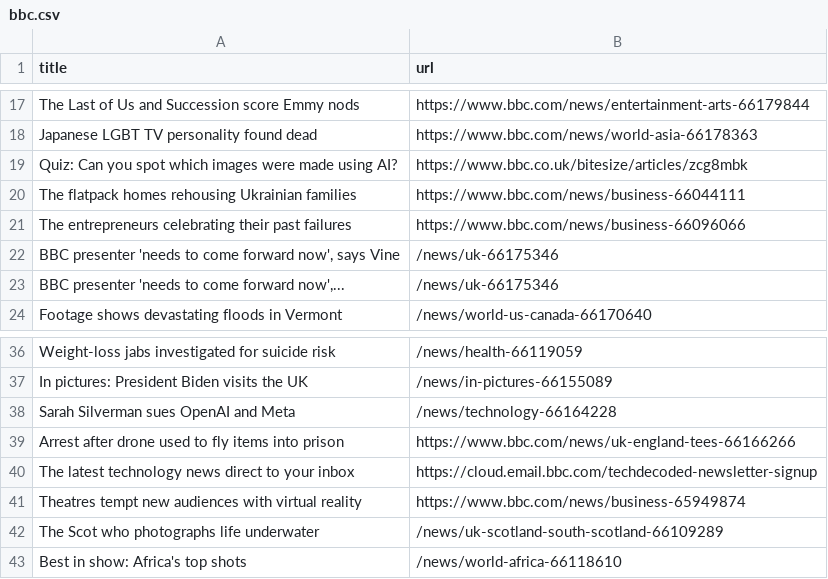
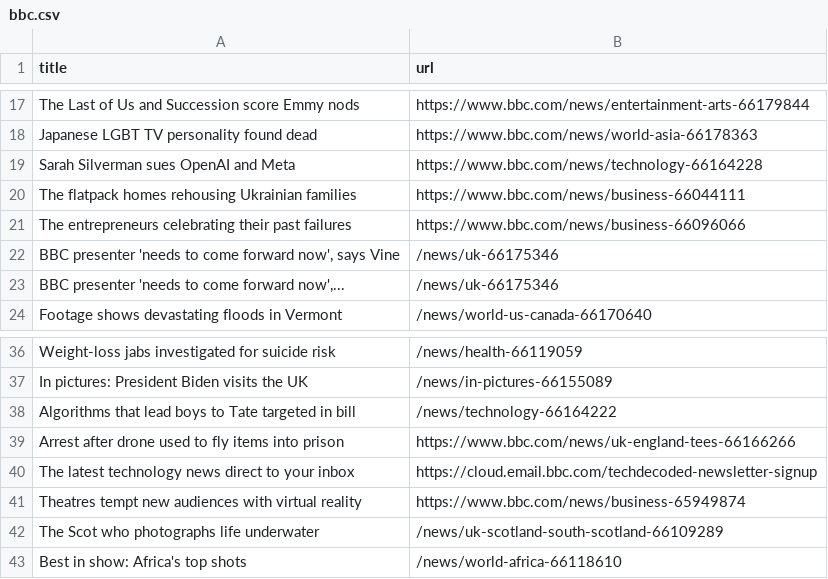
Before and after one commit to vlsachdev/automatic-scraper-bbc, a CSV file: bbc.csv, drawn as a sheet; only a part is shown, gaps mark what is left out; removed rows and columns are numbered as before the commit, all else as after; the diff names each change by its address in the sheet, - before the commit and + after, or states it on an @@ line.

```diff
--- a/bbc.csv
+++ b/bbc.csv
-row 19: Quiz: Can you spot which images were made using AI? | https://www.bbc.co.uk/bitesize/articles/zcg8mbk
+row 19: Sarah Silverman sues OpenAI and Meta | https://www.bbc.com/news/technology-66164228
-row 38: Sarah Silverman sues OpenAI and Meta | /news/technology-66164228
+row 38: Algorithms that lead boys to Tate targeted in bill | /news/technology-66164222
```
